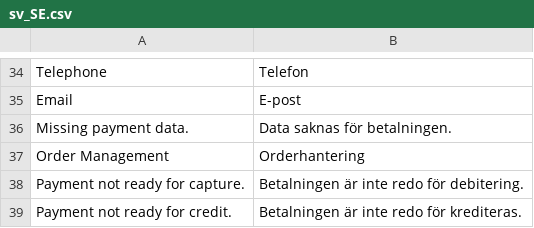
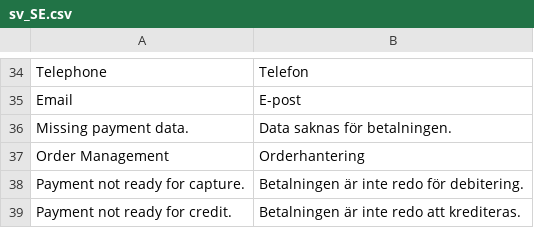
Before and after one commit to developerfromjokela/resursbank-magento2-ordermanagement, a CSV file: i18n/sv_SE.csv, drawn as a sheet; only a part is shown, gaps mark what is left out.

Commit message:
M2OM-134
* Fixed typo.

```diff
--- a/i18n/sv_SE.csv
+++ b/i18n/sv_SE.csv
@@ -38,2 +38,2 @@
 "Payment not ready for capture.","Betalningen är inte redo för debitering."
-"Payment not ready for credit.","Betalningen är inte redo för krediteras."
+"Payment not ready for credit.","Betalningen är inte redo att krediteras."
```
